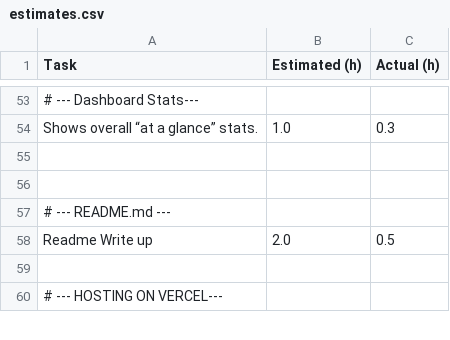
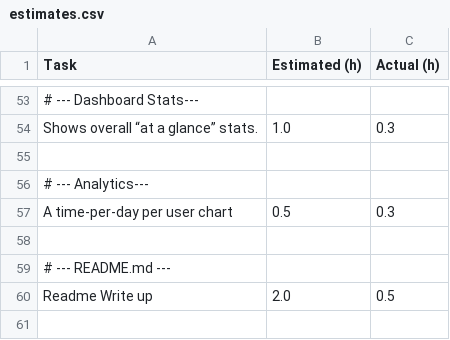
Before and after one commit to johnabednego/sprintsync-backend, a CSV file: estimates.csv, drawn as a sheet; only a part is shown, gaps mark what is left out; the shorter side is filled out with more unchanged rows; the diff names each change by its address in the sheet, - before the commit and + after, or states it on an @@ line.

Commit message:
done with Analytics

```diff
--- a/estimates.csv
+++ b/estimates.csv
+row 56: # --- Analytics---
+row 57: A time‑per‑day per user chart | 0.5 | 0.3
```
Also changed, not shown: 2 other files.
